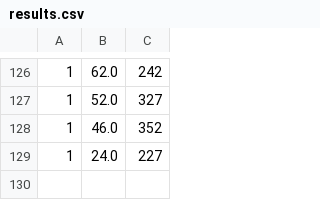
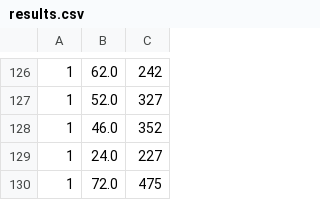
Before and after one commit to Ycreak/GameAI_2, a CSV file: gym_gvgai/envs/gvgai/results.csv, drawn as a sheet; only a part is shown, gaps mark what is left out.

```diff
--- a/gym_gvgai/envs/gvgai/results.csv
+++ b/gym_gvgai/envs/gvgai/results.csv
@@ -129 +129,2 @@
 1;24.0;227
+1;72.0;475
```
Also changed, not shown: 8 other files.
